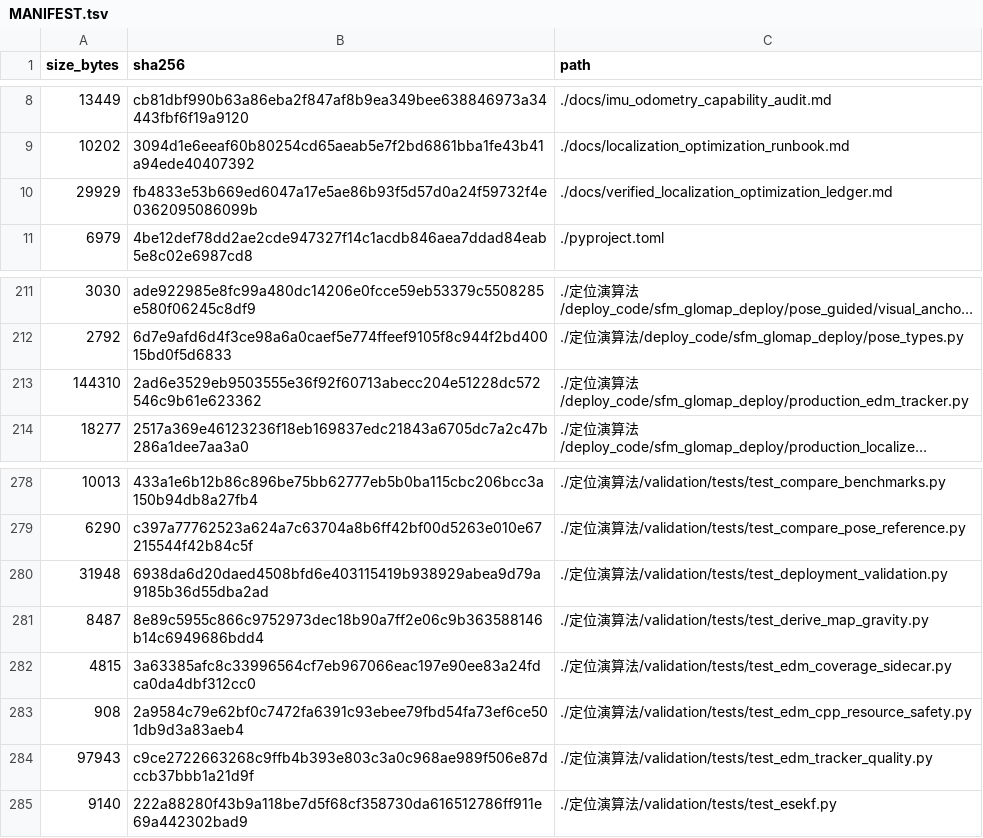
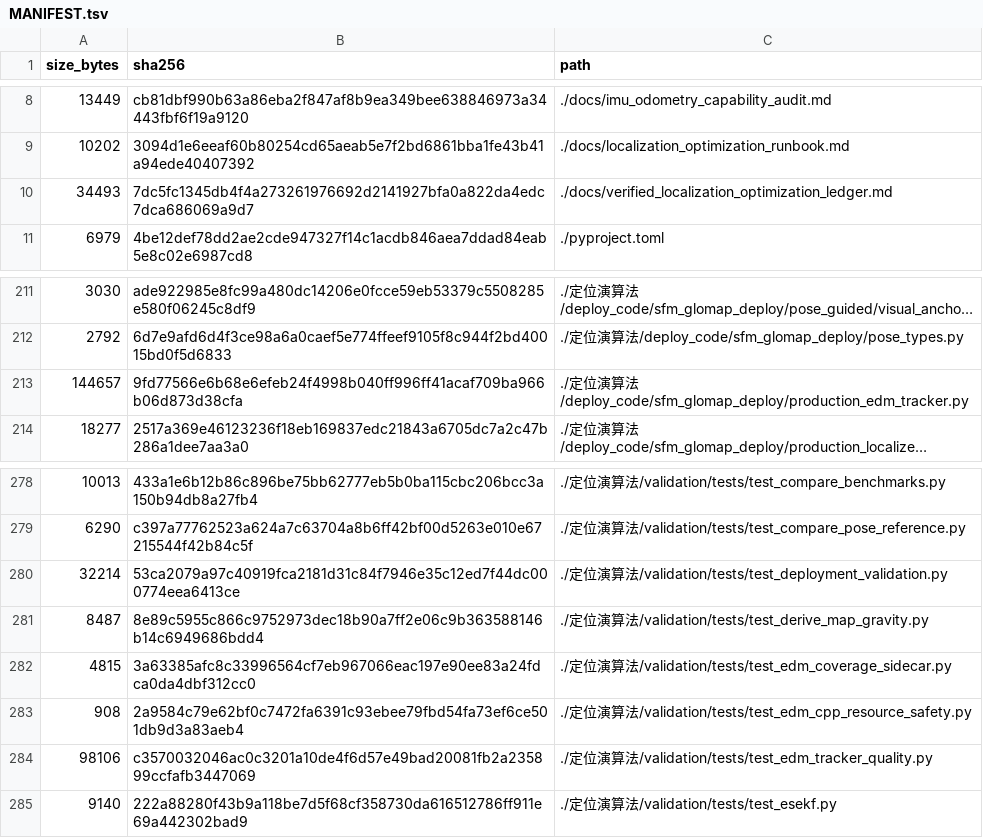
Before and after one commit to 1122-gggggg/wulai-sfm-localization, a TSV file: MANIFEST.tsv, drawn as a sheet; only a part is shown, gaps mark what is left out; long unchanged cells end in …; removed rows and columns are numbered as before the commit, all else as after; the diff names each change by its address in the sheet, - before the commit and + after, or states it on an @@ line.

```diff
--- a/MANIFEST.tsv
+++ b/MANIFEST.tsv
-row 10: 29929 | fb4833e53b669ed6047a17e5ae86b93f5d57d0a24f59732f4e0362095086099b | ./docs/verified_localization_optimization_ledger.md
+row 10: 34493 | 7dc5fc1345db4f4a273261976692d2141927bfa0a822da4edc7dca686069a9d7 | ./docs/verified_localization_optimization_ledger.md
-row 213: 144310 | 2ad6e3529eb9503555e36f92f60713abecc204e51228dc572546c9b61e623362 | ./定位演算法/deploy_code/sfm_glomap_deploy/production_edm_tracker.py
+row 213: 144657 | 9fd77566e6b68e6efeb24f4998b040ff996ff41acaf709ba966b06d873d38cfa | ./定位演算法/deploy_code/sfm_glomap_deploy/production_edm_tracker.py
-row 280: 31948 | 6938da6d20daed4508bfd6e403115419b938929abea9d79a9185b36d55dba2ad | ./定位演算法/validation/tests/test_deployment_validation.py
+row 280: 32214 | 53ca2079a97c40919fca2181d31c84f7946e35c12ed7f44dc000774eea6413ce | ./定位演算法/validation/tests/test_deployment_validation.py
-row 284: 97943 | c9ce2722663268c9ffb4b393e803c3a0c968ae989f506e87dccb37bbb1a21d9f | ./定位演算法/validation/tests/test_edm_tracker_quality.py
+row 284: 98106 | c3570032046ac0c3201a10de4f6d57e49bad20081fb2a235899ccfafb3447069 | ./定位演算法/validation/tests/test_edm_tracker_quality.py
```
Also changed, not shown: 5 other files.
